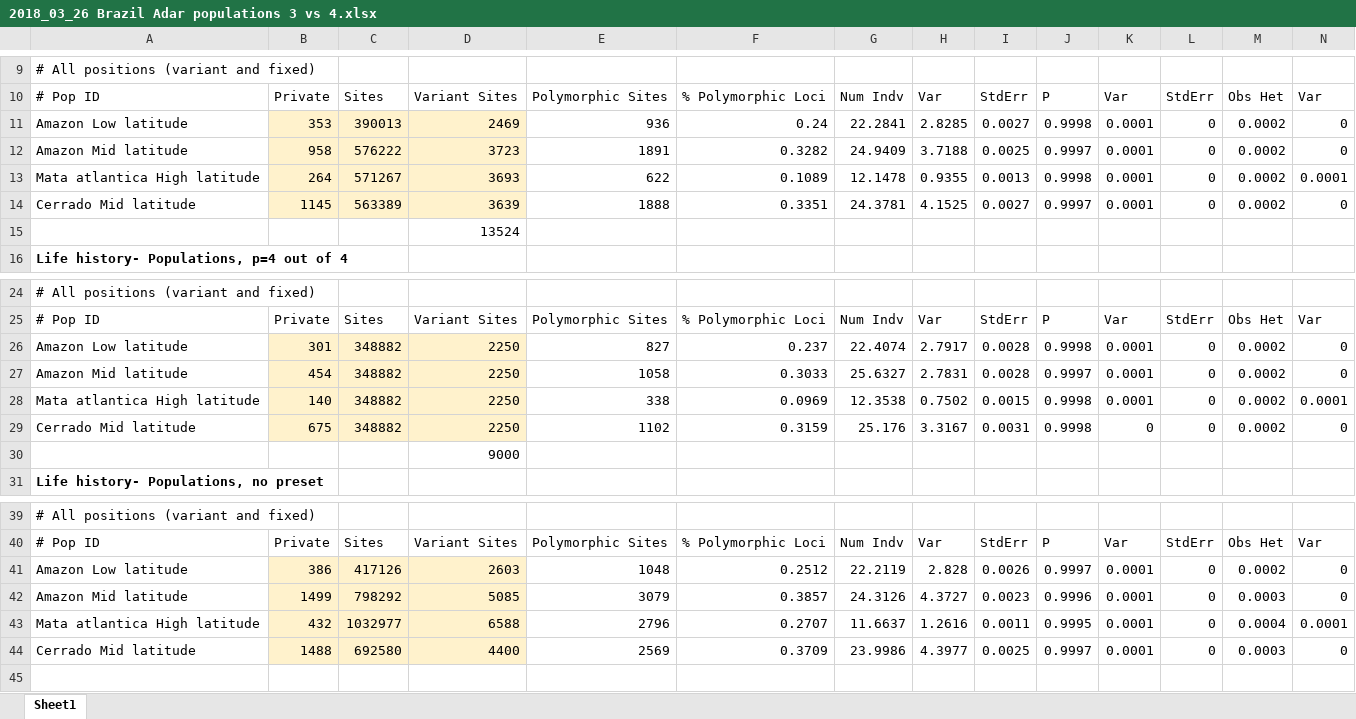
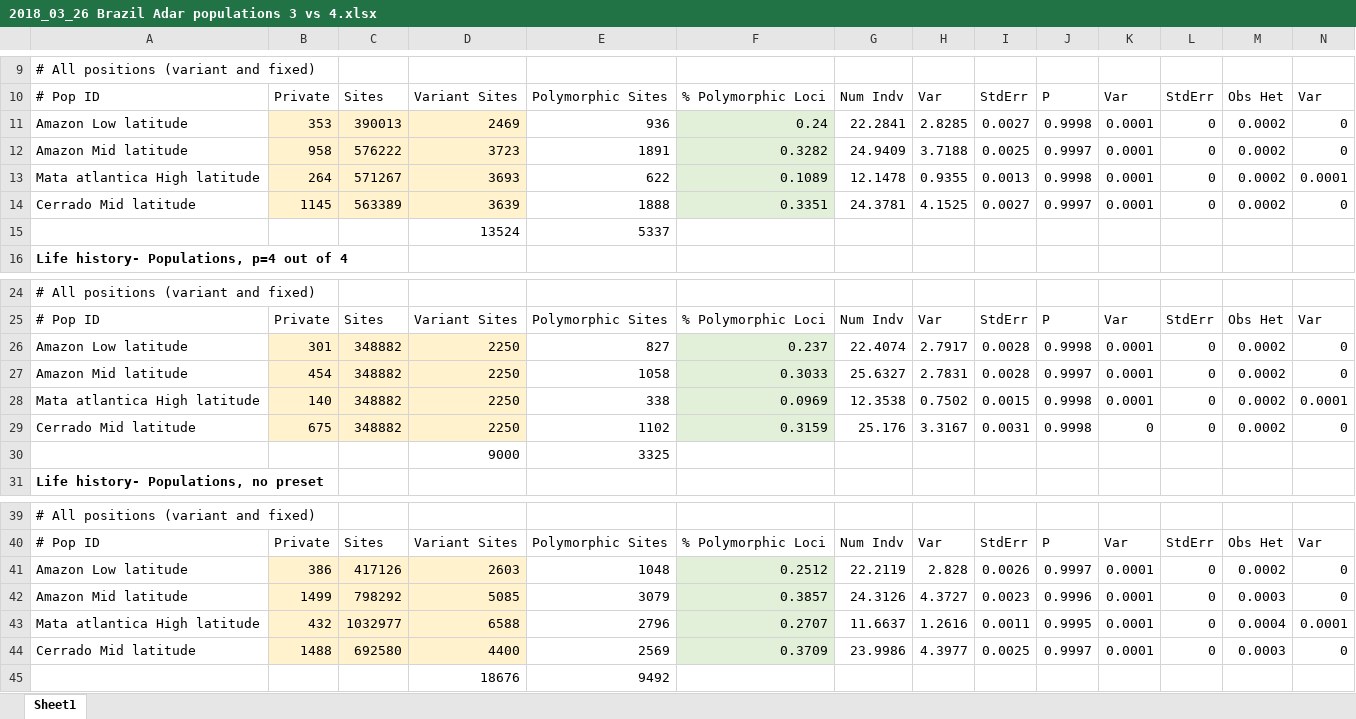
Before and after one commit to Virchu/wingproj, an Excel workbook: popgen/2018_03_26 Brazil Adar populations 3 vs 4.xlsx, sheet Sheet1, drawn as a sheet; only a part is shown, gaps mark what is left out; values as stored, in another font and other column widths than the file's, no borders; rows hold the shown columns only; the diff names each change by its address in the sheet, - before the commit and + after, or states it on an @@ line.

Commit message:
Snp updates
Implementing a few of Kevin's suggestions and a linux cheat sheet

```diff
--- a/popgen/2018_03_26 Brazil Adar populations 3 vs 4.xlsx (sheet Sheet1)
+++ b/popgen/2018_03_26 Brazil Adar populations 3 vs 4.xlsx (sheet Sheet1)
-F11:F14 fill: none
+F11:F14 fill: #E2F0D9
-E15: (empty)
+E15: 5337
-F26:F29 fill: none
+F26:F29 fill: #E2F0D9
-E30: (empty)
+E30: 3325
-F41:F44 fill: none
+F41:F44 fill: #E2F0D9
+row 45:  |  |  | 18676 | 9492
```
Also changed, not shown: 5 other files.
